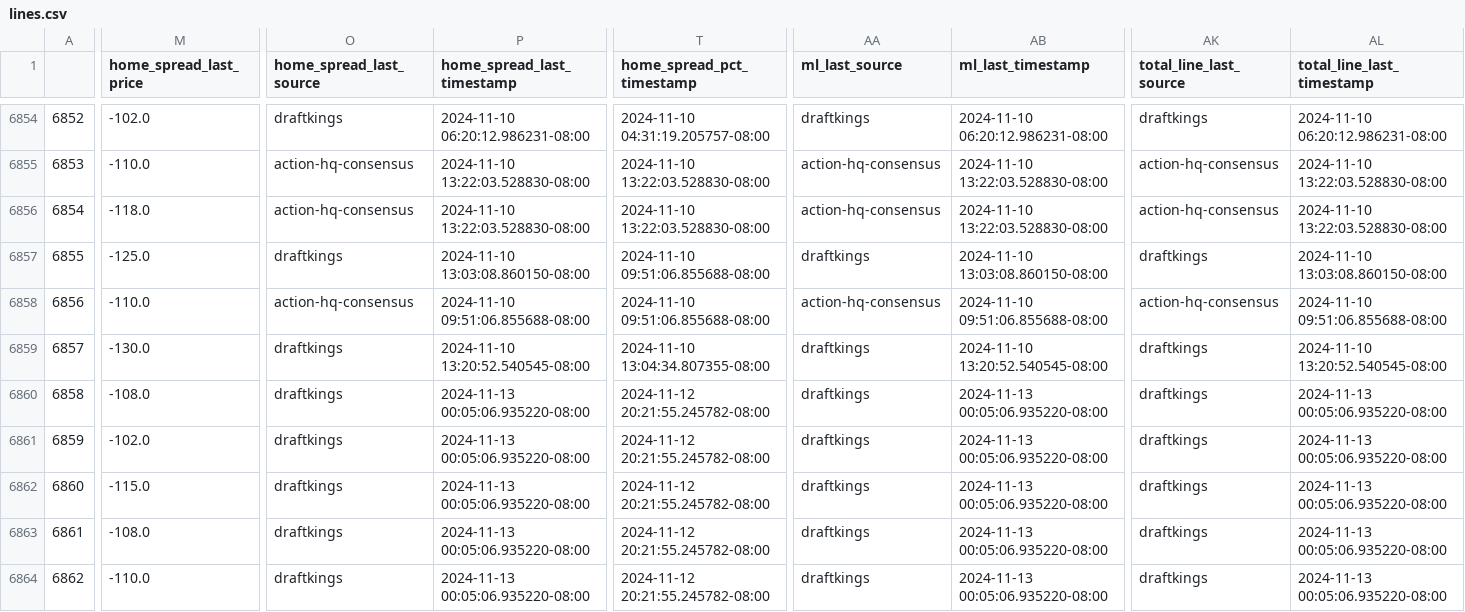
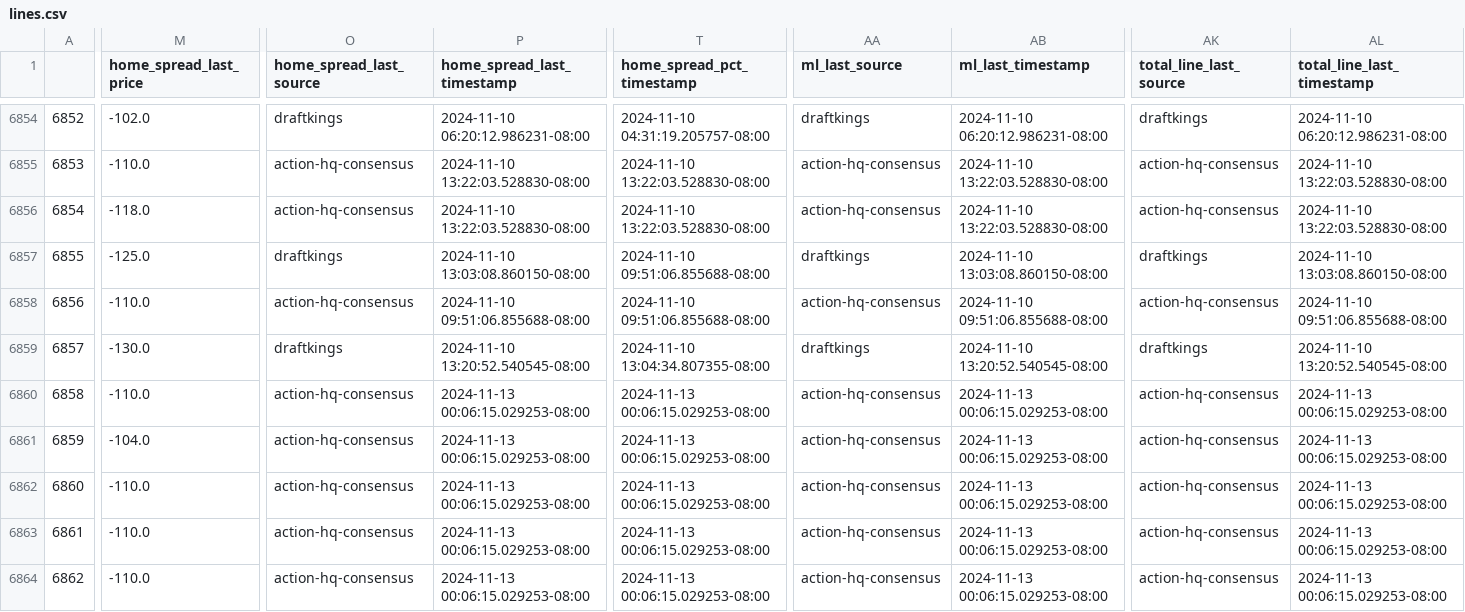
Before and after one commit to greerreNFL/nfelomarket_data, a CSV file: Data/lines.csv, drawn as a sheet; only a part is shown, gaps mark what is left out; the diff covers the shown part only; the diff names each change by its address in the sheet, - before the commit and + after, or states it on an @@ line.

```diff
--- a/Data/lines.csv
+++ b/Data/lines.csv
-M6860 (home_spread_last_price): -108.0
+M6860 (home_spread_last_price): -110.0
-O6860:O6864 (home_spread_last_source): draftkings
+O6860:O6864 (home_spread_last_source): action-hq-consensus
-P6860:P6864 (home_spread_last_timestamp): 2024-11-13 00:05:06.935220-08:00
+P6860:P6864 (home_spread_last_timestamp): 2024-11-13 00:06:15.029253-08:00
-T6860:T6864 (home_spread_pct_timestamp): 2024-11-12 20:21:55.245782-08:00
+T6860:T6864 (home_spread_pct_timestamp): 2024-11-13 00:06:15.029253-08:00
-AA6860:AA6864 (ml_last_source): draftkings
+AA6860:AA6864 (ml_last_source): action-hq-consensus
-AB6860:AB6864 (ml_last_timestamp): 2024-11-13 00:05:06.935220-08:00
+AB6860:AB6864 (ml_last_timestamp): 2024-11-13 00:06:15.029253-08:00
-AK6860:AK6864 (total_line_last_source): draftkings
+AK6860:AK6864 (total_line_last_source): action-hq-consensus
-AL6860:AL6864 (total_line_last_timestamp): 2024-11-13 00:05:06.935220-08:00
+AL6860:AL6864 (total_line_last_timestamp): 2024-11-13 00:06:15.029253-08:00
-M6861 (home_spread_last_price): -102.0
+M6861 (home_spread_last_price): -104.0
-M6862 (home_spread_last_price): -115.0
+M6862 (home_spread_last_price): -110.0
-M6863 (home_spread_last_price): -108.0
+M6863 (home_spread_last_price): -110.0
```
Also changed, not shown: 127 edited cells elsewhere in this file.
